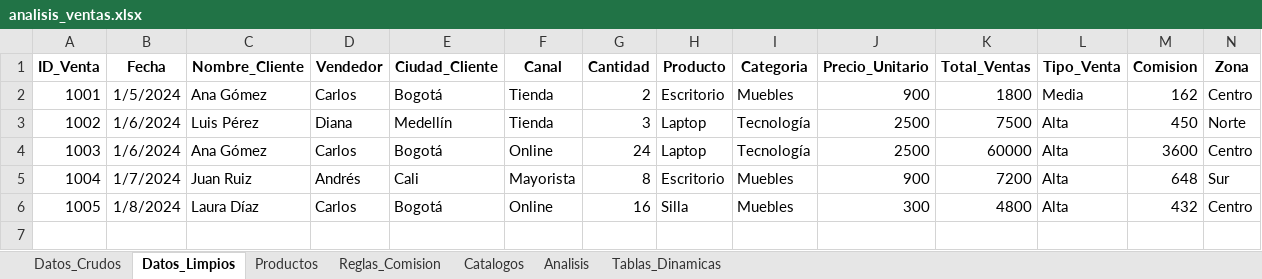
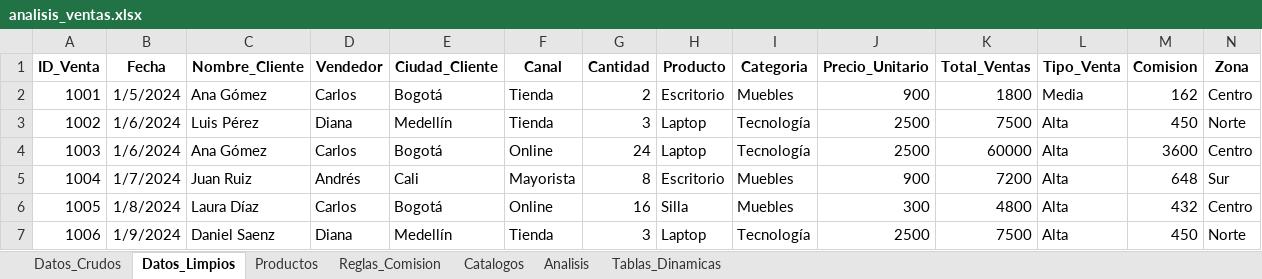
Before and after one commit to jbernalg/Excel_Projects, an Excel workbook: Analisis de venta y rendimiento comercial/analisis_ventas.xlsx, sheet Datos_Limpios, drawn as a sheet; only a part is shown; values as stored, in another font and other column widths than the file's, no borders; table styles not drawn; rows hold the shown columns only; the diff names each change by its address in the sheet, - before the commit and + after, or states it on an @@ line.

Commit message:
agregar datos y actualizar

```diff
--- a/Analisis de venta y rendimiento comercial/analisis_ventas.xlsx (sheet Datos_Limpios)
+++ b/Analisis de venta y rendimiento comercial/analisis_ventas.xlsx (sheet Datos_Limpios)
+row 7: 1006 | 1/9/2024 | Daniel Saenz | Diana | Medellín | Tienda | 3 | Laptop | Tecnología | 2500 | 7500 | Alta | 450 | Norte
```
Also changed, not shown: sheet Analisis.
